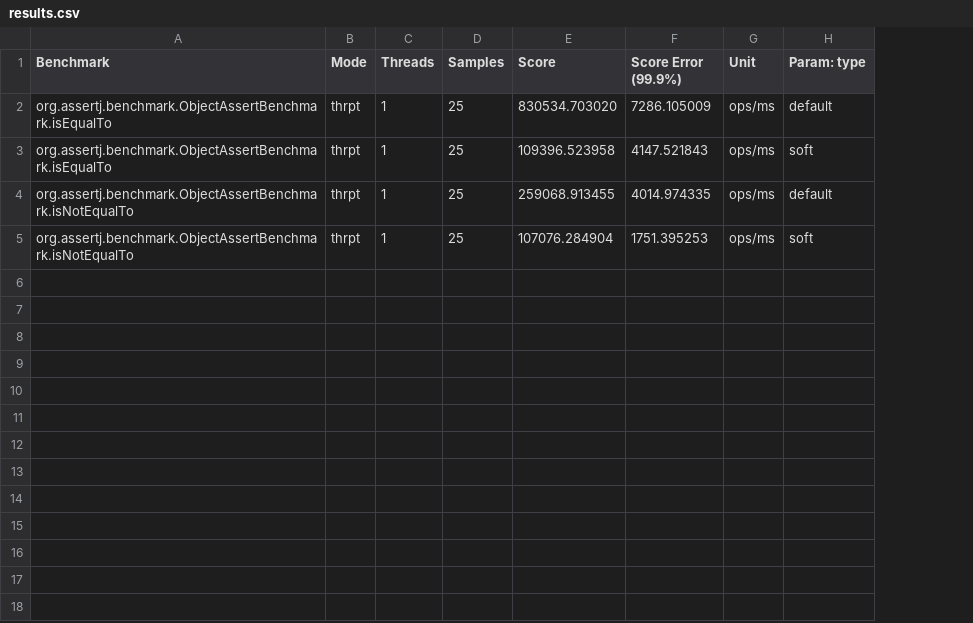
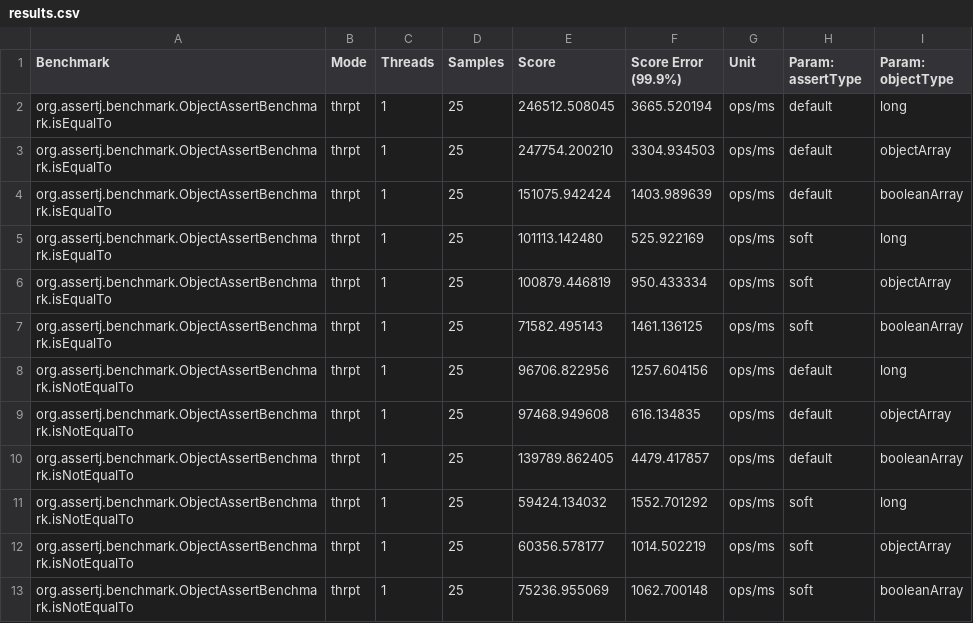
Before and after one commit to filiphr/assertj-benchmark, a CSV file: results.csv, drawn as a sheet; addresses are those after the commit; the diff names each change by its address in the sheet, - before the commit and + after, or states it on an @@ line.

Commit message:
Add assertions for Object[] and boolean[]

```diff
--- a/results.csv
+++ b/results.csv
+column I (Param: objectType), row 2: long; row 5: long; row 8: long; row 11: long
-H1: Param: type
+H1: Param: assertType
-E2 (Score): 830534.703020
+E2 (Score): 246512.508045
-F2 (Score Error (99.9%)): 7286.105009
+F2 (Score Error (99.9%)): 3665.520194
+row 3: org.assertj.benchmark.ObjectAssertBenchmark.isEqualTo | thrpt | 1 | 25 | 247754.200210 | 3304.934503 | ops/ms | default | objectArray
+row 4: org.assertj.benchmark.ObjectAssertBenchmark.isEqualTo | thrpt | 1 | 25 | 151075.942424 | 1403.989639 | ops/ms | default | booleanArray
-E5 (Score): 109396.523958
+E5 (Score): 101113.142480
-F5 (Score Error (99.9%)): 4147.521843
+F5 (Score Error (99.9%)): 525.922169
+row 6: org.assertj.benchmark.ObjectAssertBenchmark.isEqualTo | thrpt | 1 | 25 | 100879.446819 | 950.433334 | ops/ms | soft | objectArray
+row 7: org.assertj.benchmark.ObjectAssertBenchmark.isEqualTo | thrpt | 1 | 25 | 71582.495143 | 1461.136125 | ops/ms | soft | booleanArray
-E8 (Score): 259068.913455
+E8 (Score): 96706.822956
-F8 (Score Error (99.9%)): 4014.974335
+F8 (Score Error (99.9%)): 1257.604156
+row 9: org.assertj.benchmark.ObjectAssertBenchmark.isNotEqualTo | thrpt | 1 | 25 | 97468.949608 | 616.134835 | ops/ms | default | objectArray
+row 10: org.assertj.benchmark.ObjectAssertBenchmark.isNotEqualTo | thrpt | 1 | 25 | 139789.862405 | 4479.417857 | ops/ms | default | booleanArray
-E11 (Score): 107076.284904
+E11 (Score): 59424.134032
-F11 (Score Error (99.9%)): 1751.395253
+F11 (Score Error (99.9%)): 1552.701292
+row 12: org.assertj.benchmark.ObjectAssertBenchmark.isNotEqualTo | thrpt | 1 | 25 | 60356.578177 | 1014.502219 | ops/ms | soft | objectArray
+row 13: org.assertj.benchmark.ObjectAssertBenchmark.isNotEqualTo | thrpt | 1 | 25 | 75236.955069 | 1062.700148 | ops/ms | soft | booleanArray
```
Also changed, not shown: 3 other files.
